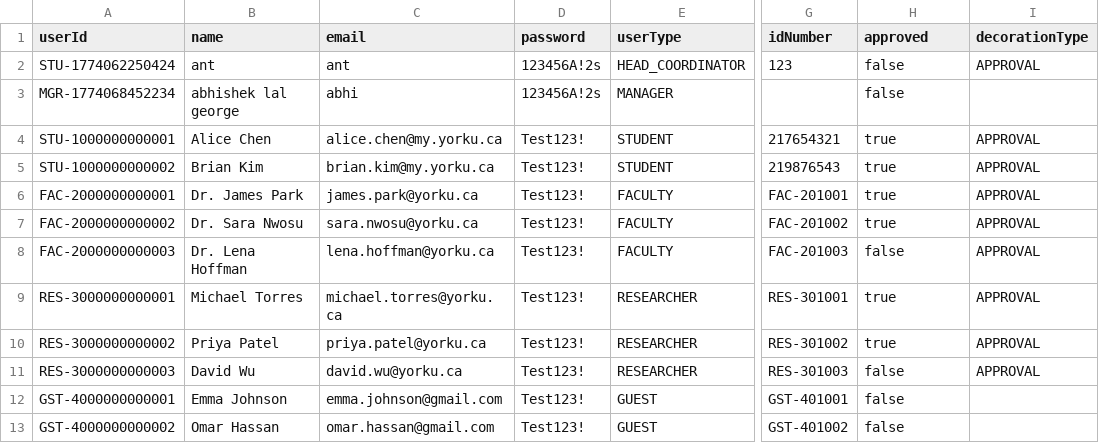
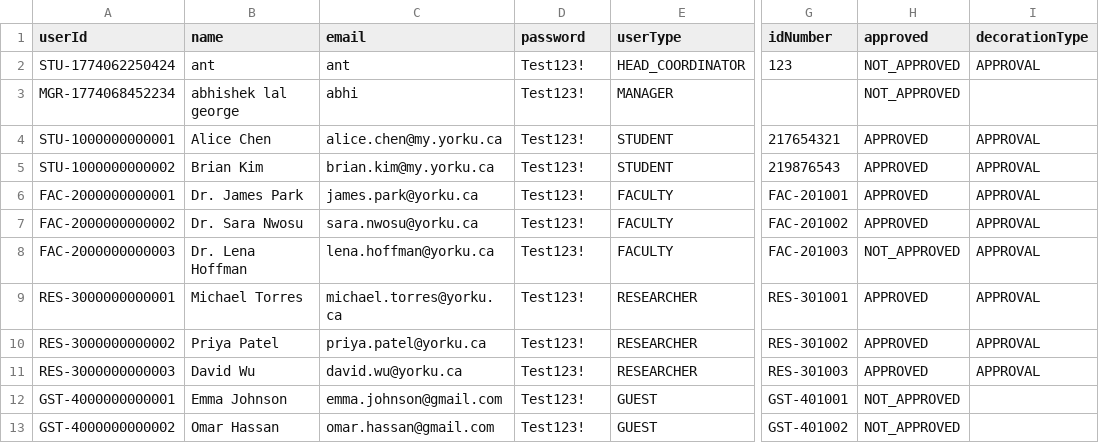
Before and after one commit to Alg0210/3311Project, a CSV file: src/main/resources/data/users.csv, drawn as a sheet; only a part is shown, gaps mark what is left out; the diff names each change by its address in the sheet, - before the commit and + after, or states it on an @@ line.

Commit message:
Add Status column to table & change Approval functionality

```diff
--- a/src/main/resources/data/users.csv
+++ b/src/main/resources/data/users.csv
-D2:D3 (password): 123456A!2s
+D2:D3 (password): Test123!
-H2:H3 (approved): false
+H2:H3 (approved): NOT_APPROVED
-H4:H7 (approved): true
+H4:H7 (approved): APPROVED
-H8 (approved): false
+H8 (approved): NOT_APPROVED
-H9:H10 (approved): true
+H9:H10 (approved): APPROVED
-H11 (approved): false
+H11 (approved): APPROVED
-H12:H13 (approved): false
+H12:H13 (approved): NOT_APPROVED
```
Also changed, not shown: 8 other files.
